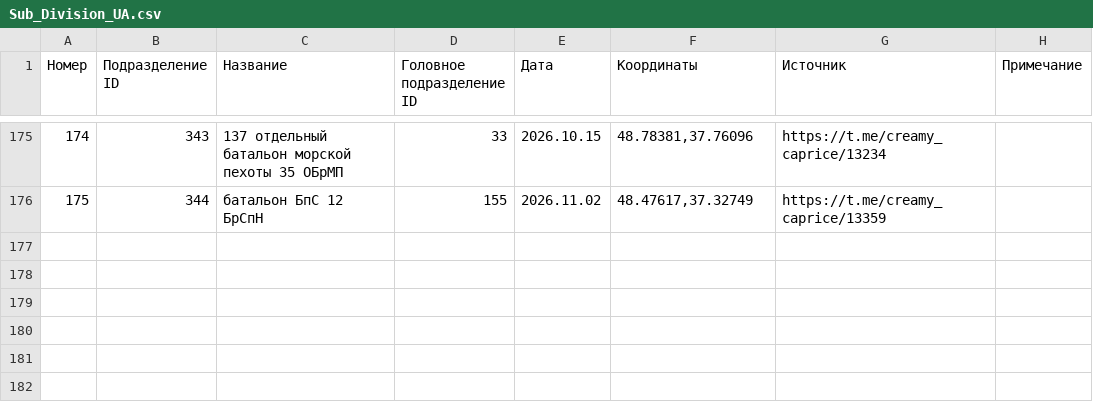
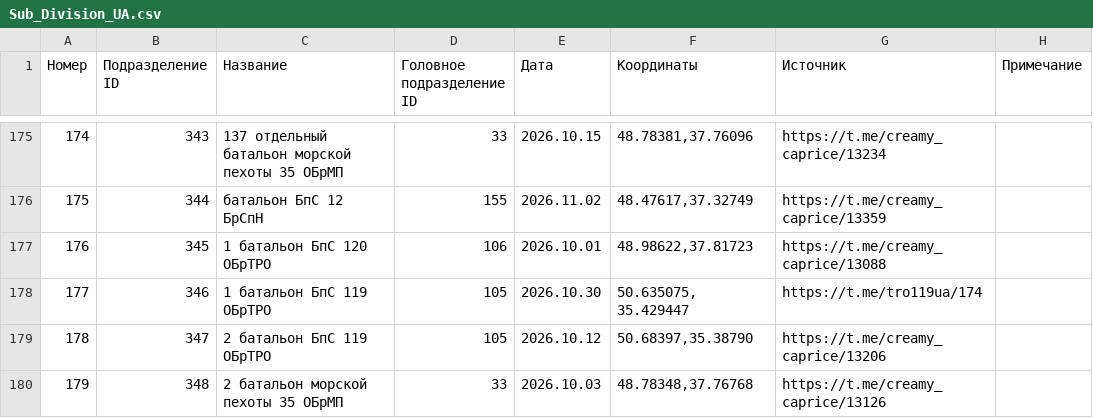
Before and after one commit to creamy-caprice/dataviewer, a CSV file: units/ua/Sub_Division_UA.csv, drawn as a sheet; only a part is shown, gaps mark what is left out; the diff names each change by its address in the sheet, - before the commit and + after, or states it on an @@ line.

Commit message:
update UnitsUA.json, Sub_Division_UA.csv, Main_Division_UA.csv 2026-11-02 23:05

```diff
--- a/units/ua/Sub_Division_UA.csv
+++ b/units/ua/Sub_Division_UA.csv
+row 177: 176 | 345 | 1 батальон БпС 120 ОБрТРО | 106 | 2026.10.01 | 48.98622,37.81723 | https://t.me/creamy_caprice/13088
+row 178: 177 | 346 | 1 батальон БпС 119 ОБрТРО | 105 | 2026.10.30 | 50.635075, 35.429447 | https://t.me/tro119ua/174
+row 179: 178 | 347 | 2 батальон БпС 119 ОБрТРО | 105 | 2026.10.12 | 50.68397,35.38790 | https://t.me/creamy_caprice/13206
+row 180: 179 | 348 | 2 батальон морской пехоты 35 ОБрМП | 33 | 2026.10.03 | 48.78348,37.76768 | https://t.me/creamy_caprice/13126
```
Also changed, not shown: units/ua/Main_Division_UA.csv, 1 other file.
